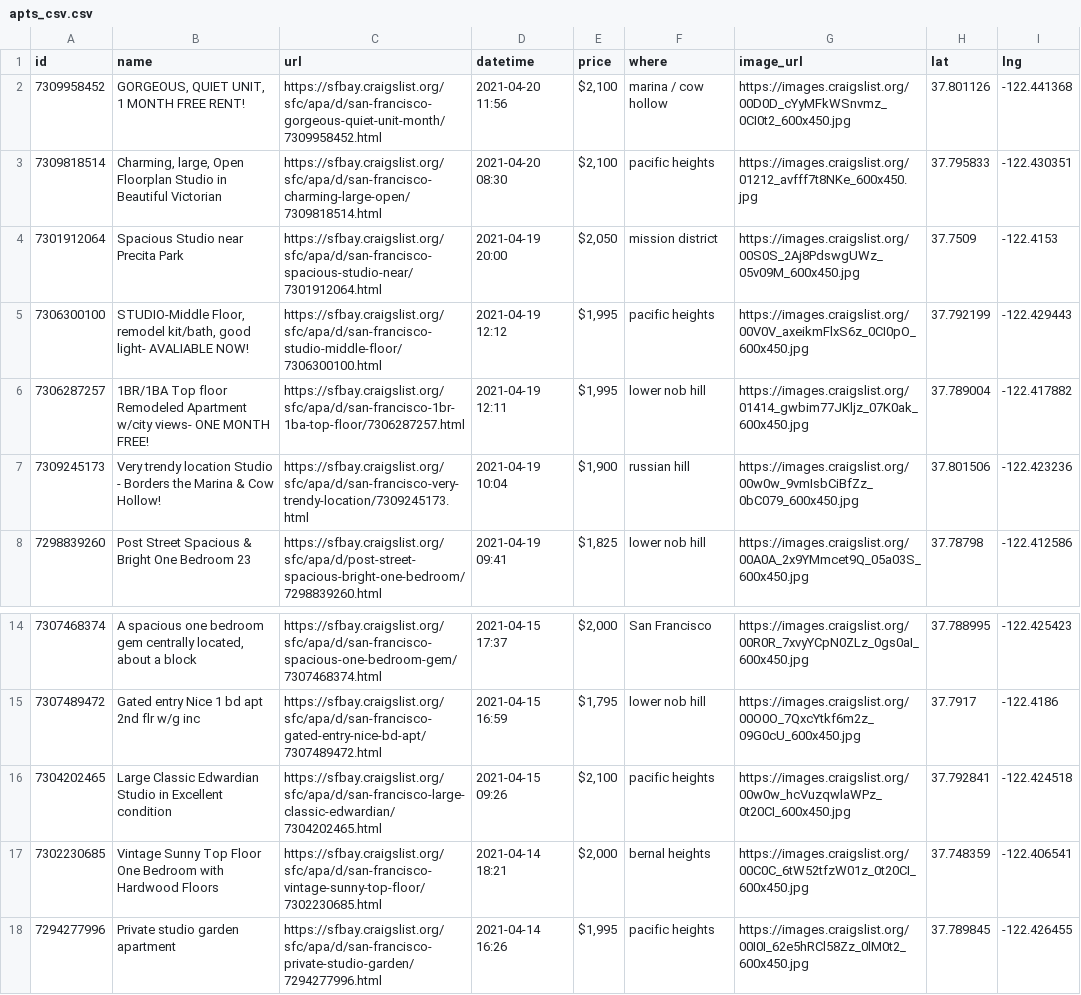
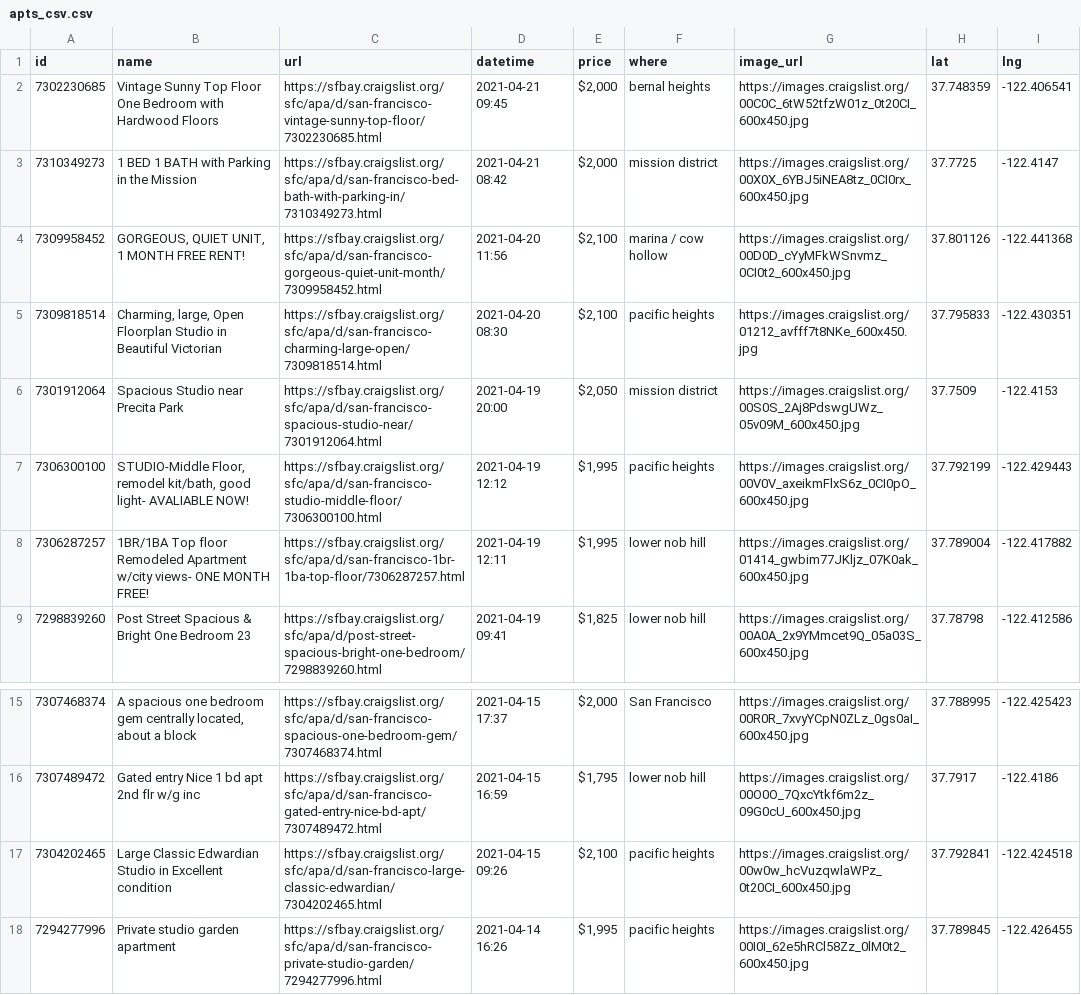
Before and after one commit to jackdbastian/jackdbastian.github.io, a CSV file: _data/apts_csv.csv, drawn as a sheet; only a part is shown, gaps mark what is left out.

```diff
--- a/_data/apts_csv.csv
+++ b/_data/apts_csv.csv
@@ -1,2 +1,4 @@
 id,name,url,datetime,price,where,image_url,lat,lng
+7302230685,Vintage Sunny Top Floor One Bedroom with Hardwood Floors,https://sfbay.craigslist.org/sfc/apa/d/san-francisco-vintage-sunny-top-floor/7302230685.html,2021-04-21 09:45,"$2,000",bernal heights,https://images.craigslist.org/00C0C_6tW52tfzW01z_0t20CI_600x450.jpg,37.748359,-122.406541
+7310349273,1 BED 1 BATH with Parking in the Mission,https://sfbay.craigslist.org/sfc/apa/d/san-francisco-bed-bath-with-parking-in/7310349273.html,2021-04-21 08:42,"$2,000",mission district,https://images.craigslist.org/00X0X_6YBJ5iNEA8tz_0CI0rx_600x450.jpg,37.7725,-122.4147
 7309958452,"GORGEOUS, QUIET UNIT, 1 MONTH FREE RENT!",https://sfbay.craigslist.org/sfc/apa/d/san-francisco-gorgeous-quiet-unit-month/7309958452.html,2021-04-20 11:56,"$2,100",marina / cow hollow,https://images.craigslist.org/00D0D_cYyMFkWSnvmz_0CI0t2_600x450.jpg,37.801126,-122.441368
@@ -6,3 +8,2 @@ id,name,url,datetime,price,where,image_url,lat,lng
 7306287257,1BR/1BA Top floor Remodeled Apartment w/city views- ONE MONTH FREE!,https://sfbay.craigslist.org/sfc/apa/d/san-francisco-1br-1ba-top-floor/7306287257.html,2021-04-19 12:11,"$1,995",lower nob hill,https://images.craigslist.org/01414_gwbim77JKljz_07K0ak_600x450.jpg,37.789004,-122.417882
-7309245173,Very trendy location Studio - Borders the Marina & Cow Hollow!,https://sfbay.craigslist.org/sfc/apa/d/san-francisco-very-trendy-location/7309245173.html,2021-04-19 10:04,"$1,900",russian hill,https://images.craigslist.org/00w0w_9vmIsbCiBfZz_0bC079_600x450.jpg,37.801506,-122.423236
 7298839260,Post Street Spacious & Bright One Bedroom     23,https://sfbay.craigslist.org/sfc/apa/d/post-street-spacious-bright-one-bedroom/7298839260.html,2021-04-19 09:41,"$1,825",lower nob hill,https://images.craigslist.org/00A0A_2x9YMmcet9Q_05a03S_600x450.jpg,37.78798,-122.412586
@@ -16,3 +17,2 @@ id,name,url,datetime,price,where,image_url,lat,lng
 7304202465,Large Classic Edwardian Studio in Excellent condition,https://sfbay.craigslist.org/sfc/apa/d/san-francisco-large-classic-edwardian/7304202465.html,2021-04-15 09:26,"$2,100",pacific heights,https://images.craigslist.org/00w0w_hcVuzqwlaWPz_0t20CI_600x450.jpg,37.792841,-122.424518
-7302230685,Vintage Sunny Top Floor One Bedroom with Hardwood Floors,https://sfbay.craigslist.org/sfc/apa/d/san-francisco-vintage-sunny-top-floor/7302230685.html,2021-04-14 18:21,"$2,000",bernal heights,https://images.craigslist.org/00C0C_6tW52tfzW01z_0t20CI_600x450.jpg,37.748359,-122.406541
 7294277996,Private studio garden apartment,https://sfbay.craigslist.org/sfc/apa/d/san-francisco-private-studio-garden/7294277996.html,2021-04-14 16:26,"$1,995",pacific heights,https://images.craigslist.org/00I0I_62e5hRCl58Zz_0lM0t2_600x450.jpg,37.789845,-122.426455
```
Also changed, not shown: 1 other file.
